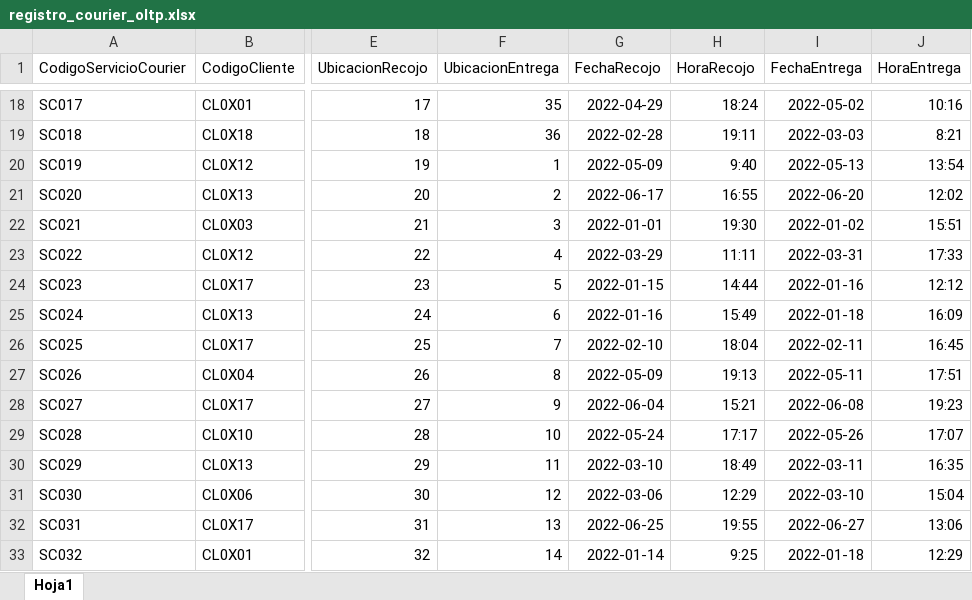
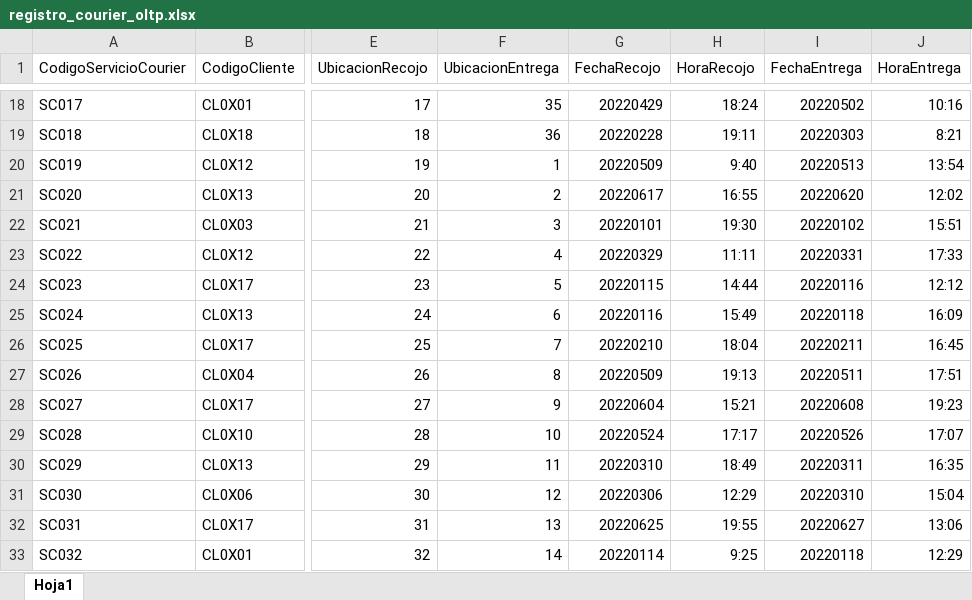
Before and after one commit to zaj-e/ETL, an Excel workbook: Sources/registro_courier_oltp.xlsx, sheet Hoja1, drawn as a sheet; only a part is shown, gaps mark what is left out; values as stored, in another font and other column widths than the file's, no borders; the diff covers the shown part only; the diff names each change by its address in the sheet, - before the commit and + after, or states it on an @@ line.

```diff
--- a/Sources/registro_courier_oltp.xlsx (sheet Hoja1)
+++ b/Sources/registro_courier_oltp.xlsx (sheet Hoja1)
-G18 (FechaRecojo): 2022-04-29
+G18 (FechaRecojo): 20220429
-I18 (FechaEntrega): 2022-05-02
+I18 (FechaEntrega): 20220502
-G19 (FechaRecojo): 2022-02-28
+G19 (FechaRecojo): 20220228
-I19 (FechaEntrega): 2022-03-03
+I19 (FechaEntrega): 20220303
-G20 (FechaRecojo): 2022-05-09
+G20 (FechaRecojo): 20220509
-I20 (FechaEntrega): 2022-05-13
+I20 (FechaEntrega): 20220513
-G21 (FechaRecojo): 2022-06-17
+G21 (FechaRecojo): 20220617
-I21 (FechaEntrega): 2022-06-20
+I21 (FechaEntrega): 20220620
-G22 (FechaRecojo): 2022-01-01
+G22 (FechaRecojo): 20220101
-I22 (FechaEntrega): 2022-01-02
+I22 (FechaEntrega): 20220102
-G23 (FechaRecojo): 2022-03-29
+G23 (FechaRecojo): 20220329
-I23 (FechaEntrega): 2022-03-31
+I23 (FechaEntrega): 20220331
-G24 (FechaRecojo): 2022-01-15
+G24 (FechaRecojo): 20220115
-I24 (FechaEntrega): 2022-01-16
+I24 (FechaEntrega): 20220116
-G25 (FechaRecojo): 2022-01-16
+G25 (FechaRecojo): 20220116
-I25 (FechaEntrega): 2022-01-18
+I25 (FechaEntrega): 20220118
-G26 (FechaRecojo): 2022-02-10
+G26 (FechaRecojo): 20220210
-I26 (FechaEntrega): 2022-02-11
+I26 (FechaEntrega): 20220211
-G27 (FechaRecojo): 2022-05-09
+G27 (FechaRecojo): 20220509
-I27 (FechaEntrega): 2022-05-11
+I27 (FechaEntrega): 20220511
-G28 (FechaRecojo): 2022-06-04
+G28 (FechaRecojo): 20220604
-I28 (FechaEntrega): 2022-06-08
+I28 (FechaEntrega): 20220608
-G29 (FechaRecojo): 2022-05-24
+G29 (FechaRecojo): 20220524
-I29 (FechaEntrega): 2022-05-26
+I29 (FechaEntrega): 20220526
-G30 (FechaRecojo): 2022-03-10
+G30 (FechaRecojo): 20220310
-I30 (FechaEntrega): 2022-03-11
+I30 (FechaEntrega): 20220311
-G31 (FechaRecojo): 2022-03-06
+G31 (FechaRecojo): 20220306
-I31 (FechaEntrega): 2022-03-10
+I31 (FechaEntrega): 20220310
-G32 (FechaRecojo): 2022-06-25
+G32 (FechaRecojo): 20220625
-I32 (FechaEntrega): 2022-06-27
+I32 (FechaEntrega): 20220627
-G33 (FechaRecojo): 2022-01-14
+G33 (FechaRecojo): 20220114
-I33 (FechaEntrega): 2022-01-18
+I33 (FechaEntrega): 20220118
```
Also changed, not shown: 208 edited cells elsewhere in this sheet, 24 other files.
